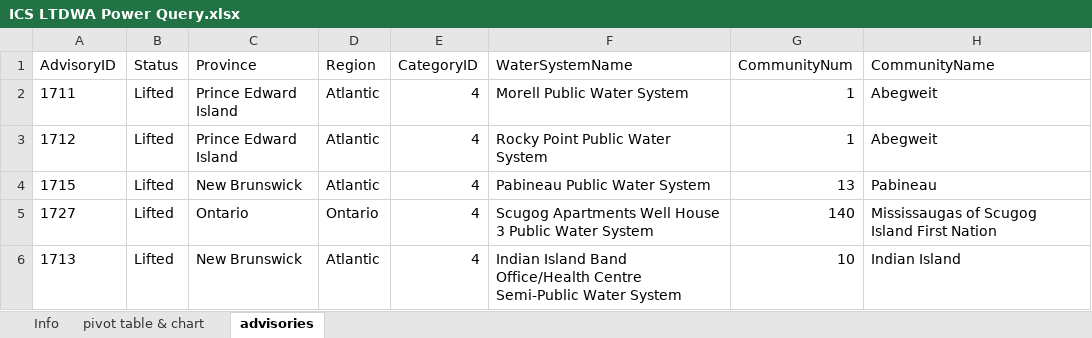
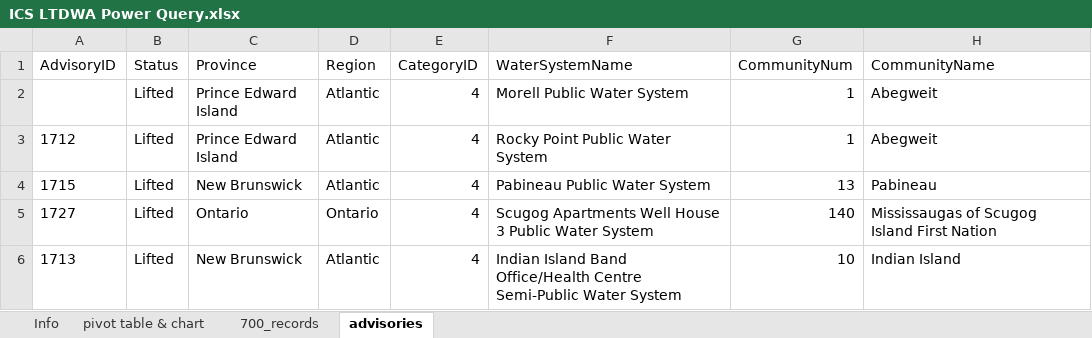
Before and after one commit to sitrucp/first_nations_water, an Excel workbook: ICS LTDWA Power Query.xlsx, sheet advisories, drawn as a sheet; only a part is shown; values as stored, in another font and other column widths than the file's, no borders; table styles not drawn; the diff names each change by its address in the sheet, - before the commit and + after, or states it on an @@ line.

```diff
--- a/ICS LTDWA Power Query.xlsx (sheet advisories)
+++ b/ICS LTDWA Power Query.xlsx (sheet advisories)
+sheet tab: 700_records
-A2 (AdvisoryID): 1711
+A2 (AdvisoryID): (empty)
```
Also changed, not shown: 3 other files.
